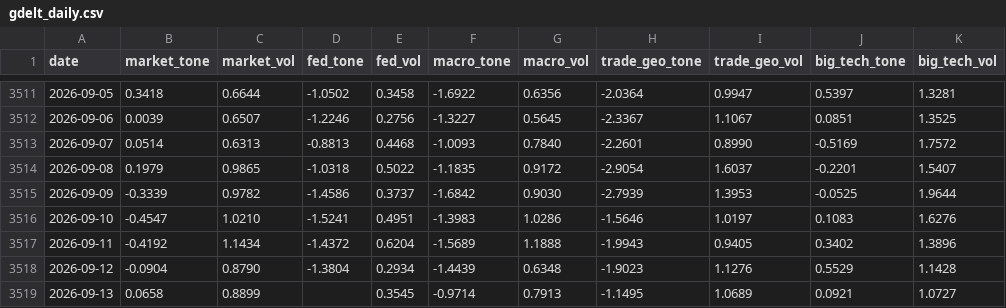
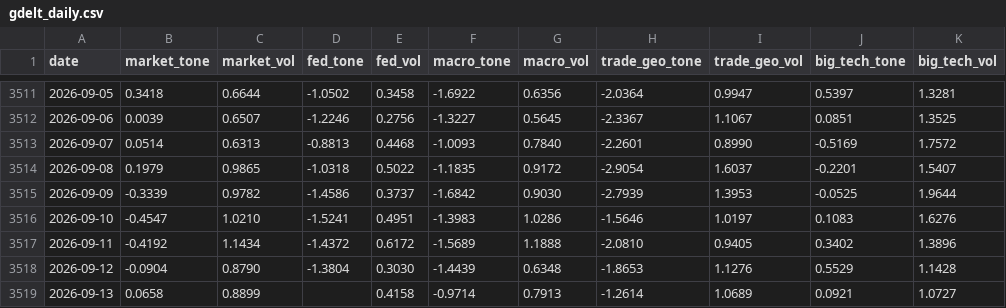
Before and after one commit to therbn12/nas100-data-relay, a CSV file: data/gdelt_daily.csv, drawn as a sheet; only a part is shown, gaps mark what is left out; the diff names each change by its address in the sheet, - before the commit and + after, or states it on an @@ line.

Commit message:
data refresh 2026-09-15T12:51:04Z

```diff
--- a/data/gdelt_daily.csv
+++ b/data/gdelt_daily.csv
-E3517 (fed_vol): 0.6204
+E3517 (fed_vol): 0.6172
-H3517 (trade_geo_tone): -1.9943
+H3517 (trade_geo_tone): -2.0810
-E3518 (fed_vol): 0.2934
+E3518 (fed_vol): 0.3030
-H3518 (trade_geo_tone): -1.9023
+H3518 (trade_geo_tone): -1.8653
-E3519 (fed_vol): 0.3545
+E3519 (fed_vol): 0.4158
-H3519 (trade_geo_tone): -1.1495
+H3519 (trade_geo_tone): -1.2614
```
